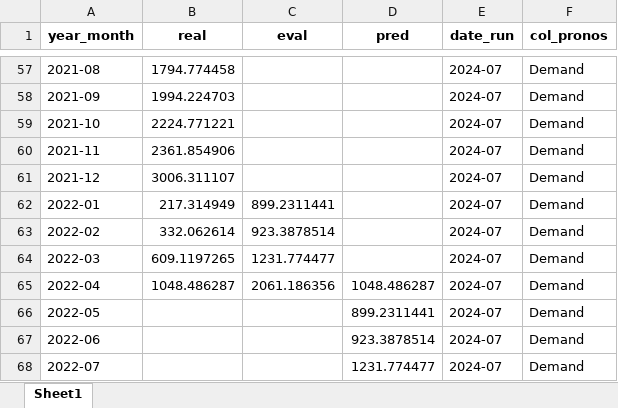
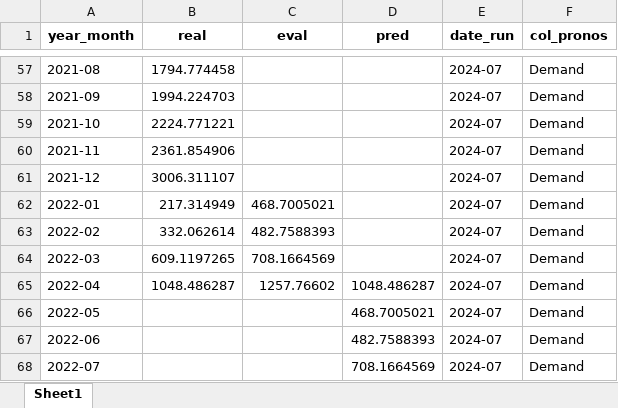
Before and after one commit to alejomd17/Summa_ML, an Excel workbook: data/output/results/df_plot.xlsx, sheet Sheet1, drawn as a sheet; only a part is shown, gaps mark what is left out; values as stored, in another font and other column widths than the file's, no borders; the diff names each change by its address in the sheet, - before the commit and + after, or states it on an @@ line.

```diff
--- a/data/output/results/df_plot.xlsx (sheet Sheet1)
+++ b/data/output/results/df_plot.xlsx (sheet Sheet1)
-C62 (eval): 899.2311441
+C62 (eval): 468.7005021
-C63 (eval): 923.3878514
+C63 (eval): 482.7588393
-C64 (eval): 1231.774477
+C64 (eval): 708.1664569
-C65 (eval): 2061.186356
+C65 (eval): 1257.76602
-D66 (pred): 899.2311441
+D66 (pred): 468.7005021
-D67 (pred): 923.3878514
+D67 (pred): 482.7588393
-D68 (pred): 1231.774477
+D68 (pred): 708.1664569
```
Also changed, not shown: data/output/results/df_class.xlsx, data/output/results/winner_metrics_pred.xlsx, 20 other files.
